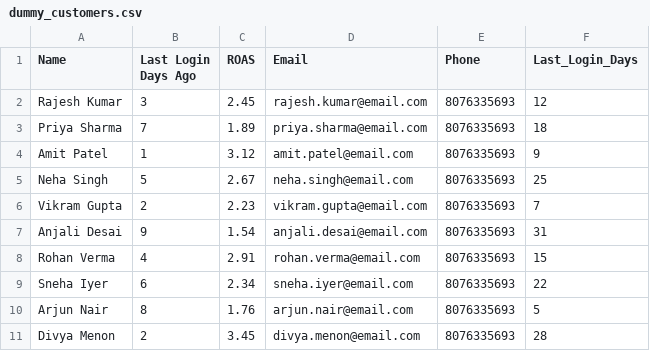
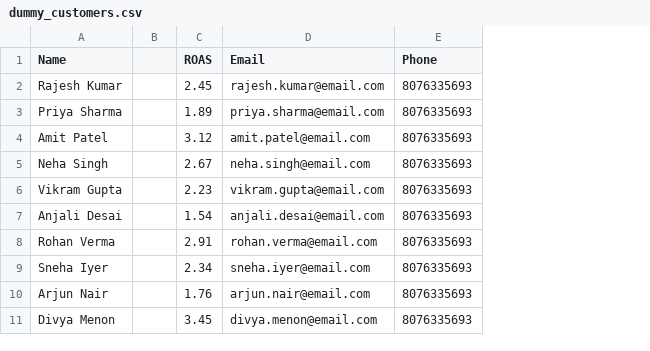
Before and after one commit to khizar-bit/RetentionRadar, a CSV file: dummy_customers.csv, drawn as a sheet; removed rows and columns are numbered as before the commit, all else as after; the diff names each change by its address in the sheet, - before the commit and + after, or states it on an @@ line.

```diff
--- a/dummy_customers.csv
+++ b/dummy_customers.csv
-column B (Last Login Days Ago), rows 2-11: 3 | 7 | 1 | 5 | 2 | 9 | 4 | 6 | 8 | 2
+column B, empty
-column F (Last_Login_Days), rows 2-11: 12 | 18 | 9 | 25 | 7 | 31 | 15 | 22 | 5 | 28
```
Also changed, not shown: 1 other file.
